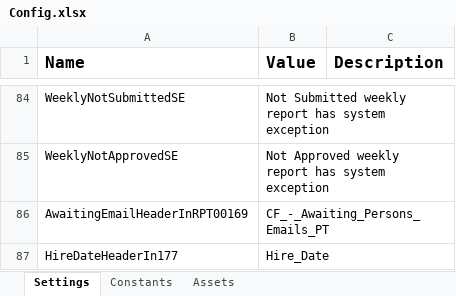
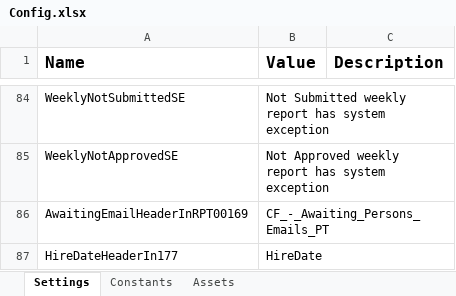
Before and after one commit to ok-omes-escrow/P003_090_TimesheetApprovals_Performer, an Excel workbook: Data/Config.xlsx, sheet Settings, drawn as a sheet; only a part is shown, gaps mark what is left out; values as stored, in another font and other column widths than the file's, no borders; the diff covers the shown part only; the diff names each change by its address in the sheet, - before the commit and + after, or states it on an @@ line.

```diff
--- a/Data/Config.xlsx (sheet Settings)
+++ b/Data/Config.xlsx (sheet Settings)
-B87 (Value): Hire_Date
+B87 (Value): HireDate
```
Also changed, not shown: 10 edited cells and cell formats elsewhere in this sheet, 52 other files.
